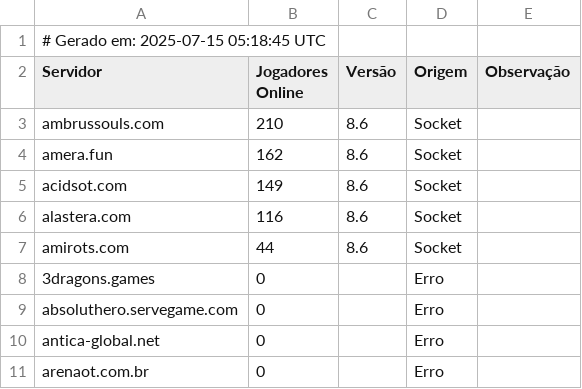
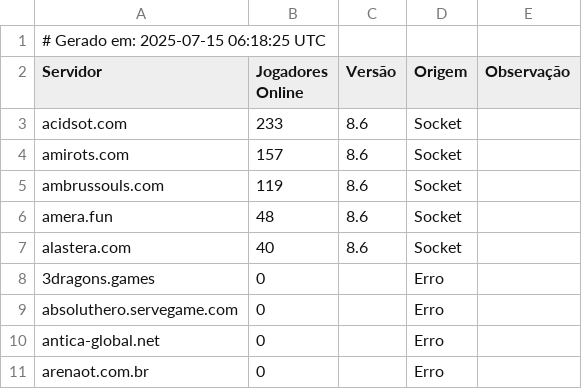
Before and after one commit to jose-roberto-barcelos/Royal_ot_server_list_13, a CSV file: ranking_final.csv, drawn as a sheet.

```diff
--- a/ranking_final.csv
+++ b/ranking_final.csv
@@ -1,8 +1,8 @@
-# Gerado em: 2025-07-15 05:18:45 UTC
+# Gerado em: 2025-07-15 06:18:25 UTC
 Servidor,Jogadores Online,Versão,Origem,Observação
-ambrussouls.com,210,8.6,Socket,
-amera.fun,162,8.6,Socket,
-acidsot.com,149,8.6,Socket,
-alastera.com,116,8.6,Socket,
-amirots.com,44,8.6,Socket,
+acidsot.com,233,8.6,Socket,
+amirots.com,157,8.6,Socket,
+ambrussouls.com,119,8.6,Socket,
+amera.fun,48,8.6,Socket,
+alastera.com,40,8.6,Socket,
 3dragons.games,0,,Erro,
```
Also changed, not shown: resultado_validado.csv.
